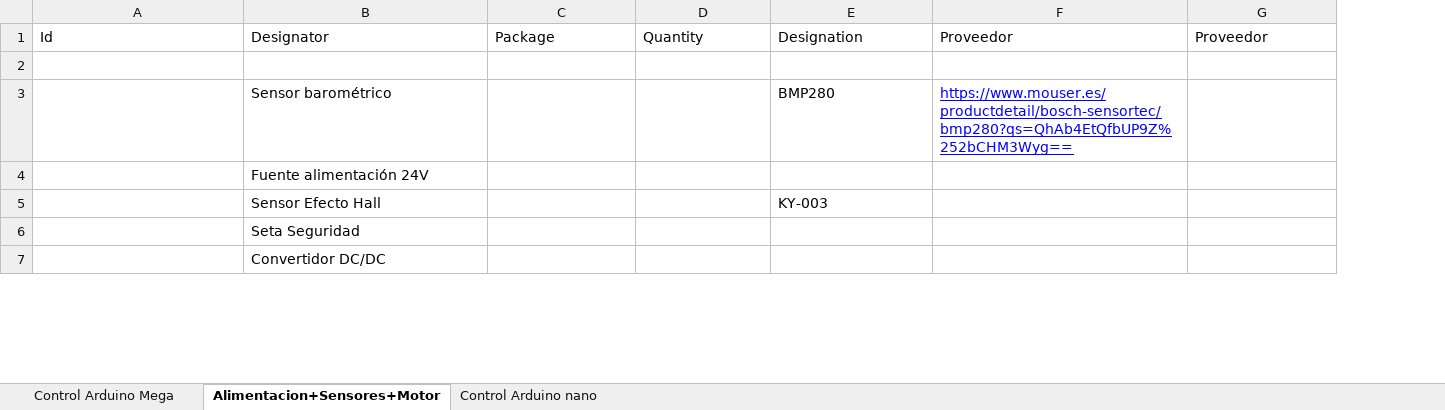
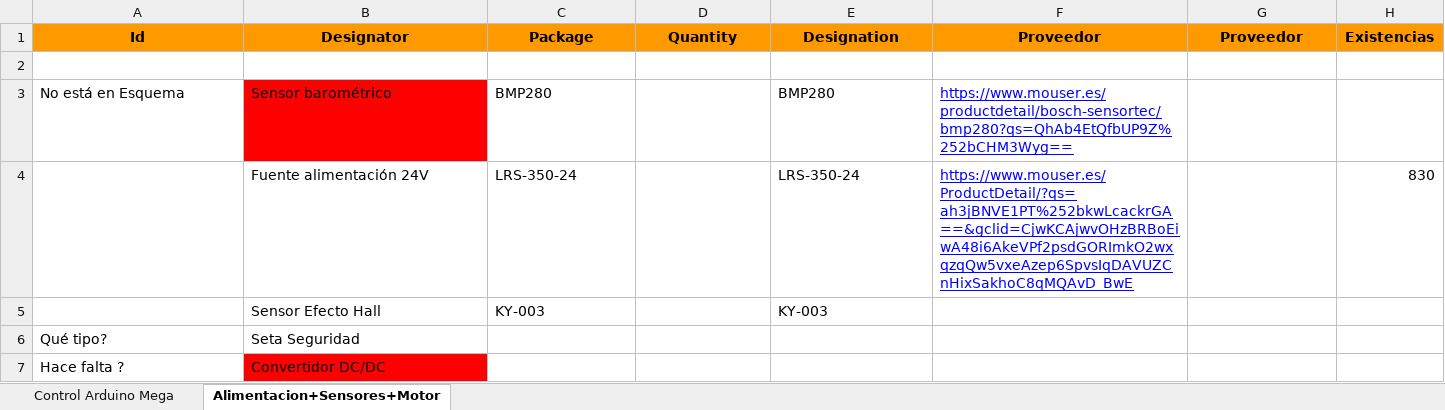
Before and after one commit to cubanmakers/reespirator2020, an Excel workbook: Documentation/BOM REES V0.xlsx, sheet Alimentacion+Sensores+Motor, drawn as a sheet; only a part is shown; values as stored, in another font and other column widths than the file's, no borders; removed rows and columns are numbered as before the commit, all else as after; rows hold the shown columns only; the diff covers the shown part only; the diff names each change by its address in the sheet, - before the commit and + after, or states it on an @@ line.

```diff
--- a/Documentation/BOM REES V0.xlsx (sheet Alimentacion+Sensores+Motor)
+++ b/Documentation/BOM REES V0.xlsx (sheet Alimentacion+Sensores+Motor)
-sheet tab: Control Arduino nano
+column H (Existencias), empty
@@ A1:G1 fill: none → #FF9900, bold: off → on, alignment: left → center @@
-A3 (Id): (empty)
+A3 (Id): No está en Esquema
-B3 fill: none
+B3 fill: #FF0000
-C3 (Package): (empty)
+C3 (Package): BMP280
-row 4:  | Fuente alimentación 24V
+row 4:  | Fuente alimentación 24V | LRS-350-24 |  | LRS-350-24 | https://www.mouser.es/ProductDetail/?qs=ah3jBNVE1PT%252bkwLcackrGA==&gclid=CjwKCAjwvOHzBRBoEiwA48i6AkeVPf2psdGORImkO2wxqzqQw5vxeAzep6SpvsIqDAVUZCnHixSakhoC8qMQAvD_BwE |  | 830
-C5 (Package): (empty)
+C5 (Package): KY-003
-A6 (Id): (empty)
+A6 (Id): Qué tipo?
-A7 (Id): (empty)
+A7 (Id): Hace falta ?
-B7 fill: none
+B7 fill: #FF0000
```
Also changed, not shown: 4 added rows, 8 removed rows, 2 edited cells and cell formats elsewhere in this sheet, sheet Control Arduino Mega, 1 other file.
